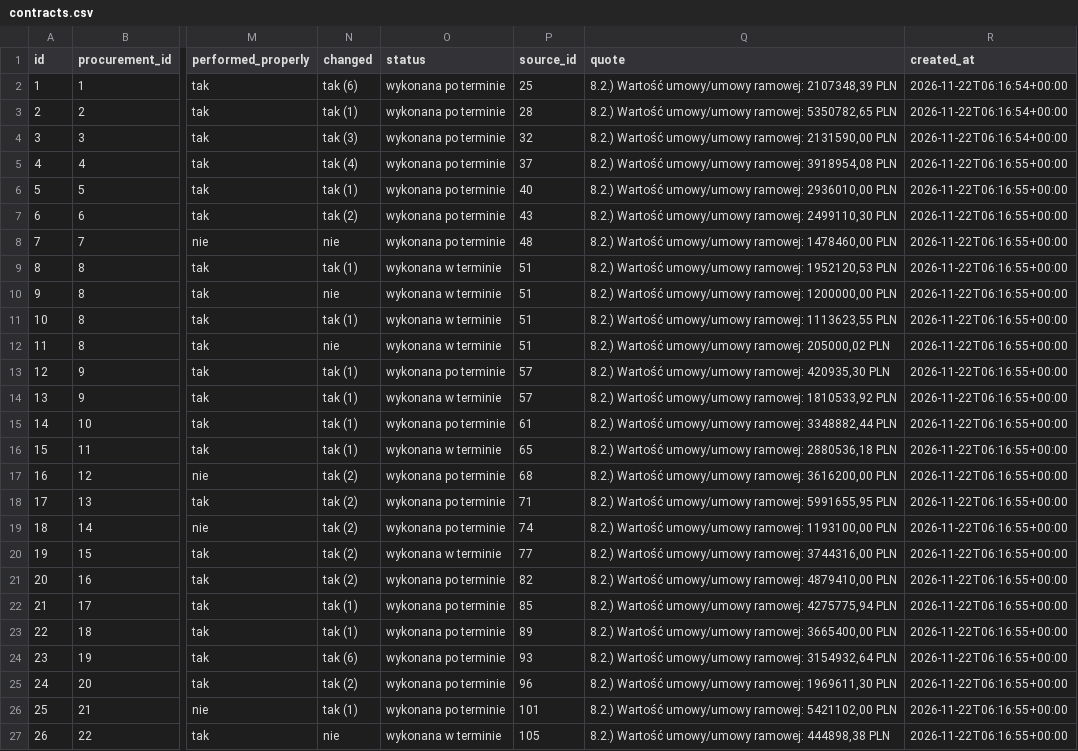
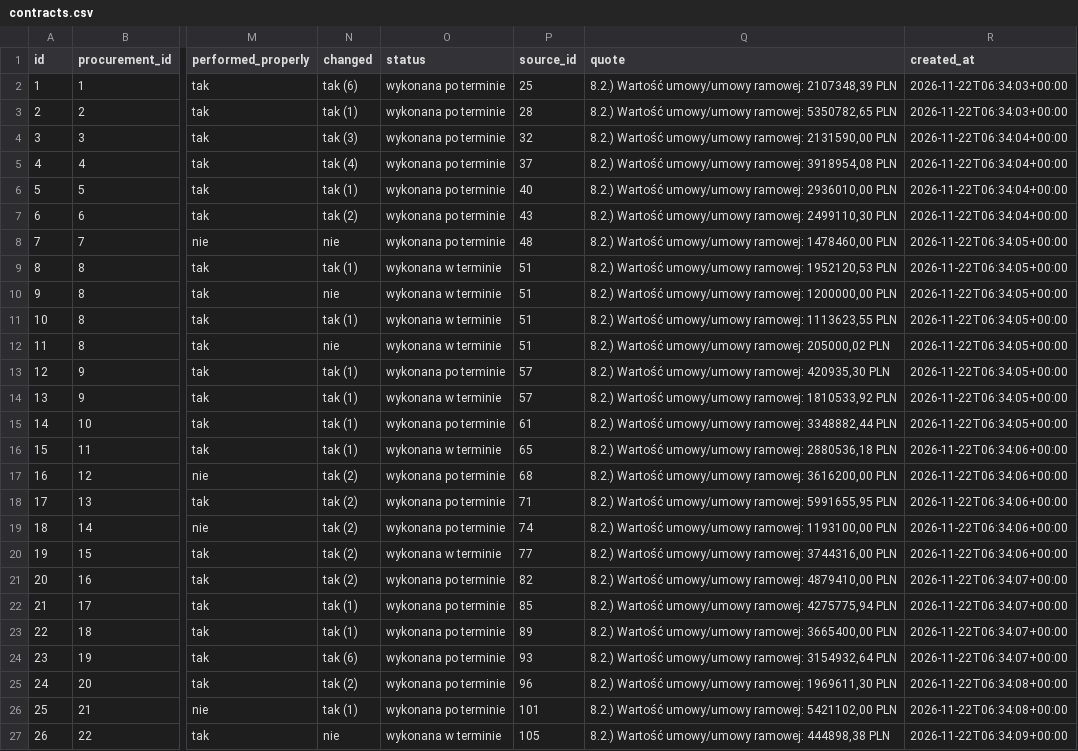
Before and after one commit to filipzglobicki10-bit/risk-miner, a CSV file: samples/eksport/contracts.csv, drawn as a sheet; only a part is shown, gaps mark what is left out; the diff names each change by its address in the sheet, - before the commit and + after, or states it on an @@ line.

```diff
--- a/samples/eksport/contracts.csv
+++ b/samples/eksport/contracts.csv
-R2:R3 (created_at): 2026-11-22T06:16:54+00:00
+R2:R3 (created_at): 2026-11-22T06:34:03+00:00
-R4 (created_at): 2026-11-22T06:16:54+00:00
+R4 (created_at): 2026-11-22T06:34:04+00:00
-R5:R7 (created_at): 2026-11-22T06:16:55+00:00
+R5:R7 (created_at): 2026-11-22T06:34:04+00:00
-R8:R15 (created_at): 2026-11-22T06:16:55+00:00
+R8:R15 (created_at): 2026-11-22T06:34:05+00:00
-R16:R20 (created_at): 2026-11-22T06:16:55+00:00
+R16:R20 (created_at): 2026-11-22T06:34:06+00:00
-R21:R24 (created_at): 2026-11-22T06:16:55+00:00
+R21:R24 (created_at): 2026-11-22T06:34:07+00:00
-R25:R26 (created_at): 2026-11-22T06:16:55+00:00
+R25:R26 (created_at): 2026-11-22T06:34:08+00:00
-R27 (created_at): 2026-11-22T06:16:55+00:00
+R27 (created_at): 2026-11-22T06:34:09+00:00
```
Also changed, not shown: samples/eksport/analiza_nowej_inwestycji.csv, samples/eksport/contract_changes.csv, 17 other files.
